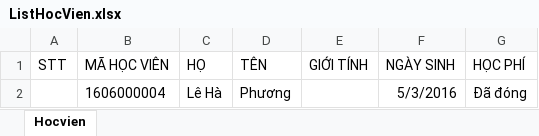
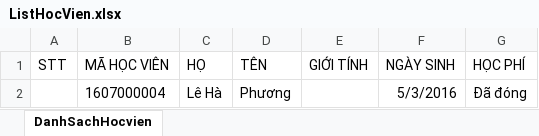
Before and after one commit to nhanchuan/NewSkyline, an Excel workbook: FileManager/Excel/ListHocVien.xlsx, sheet DanhSachHocvien, drawn as a sheet; values as stored, in another font and other column widths than the file's, no borders; table styles not drawn; the diff names each change by its address in the sheet, - before the commit and + after, or states it on an @@ line.

```diff
--- a/FileManager/Excel/ListHocVien.xlsx (sheet DanhSachHocvien)
+++ b/FileManager/Excel/ListHocVien.xlsx (sheet DanhSachHocvien)
-sheet tab: Hocvien
+sheet tab: DanhSachHocvien
-B2 (MÃ HỌC VIÊN): 1606000004
+B2 (MÃ HỌC VIÊN): 1607000004
```
Also changed, not shown: 19 other files.
